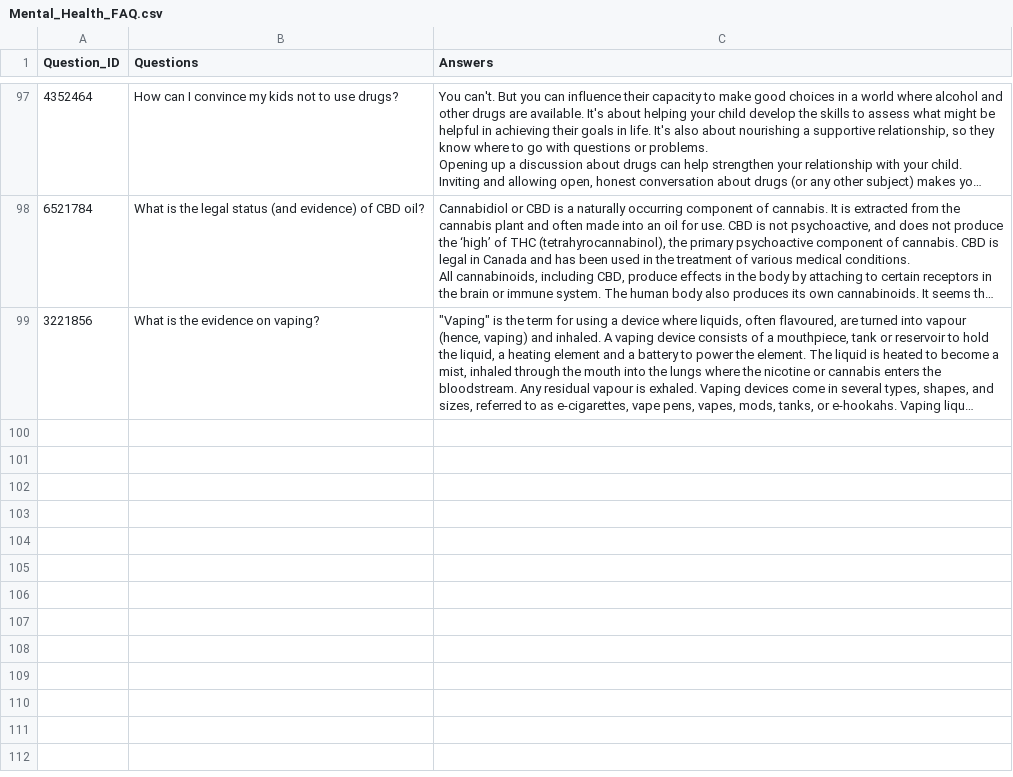
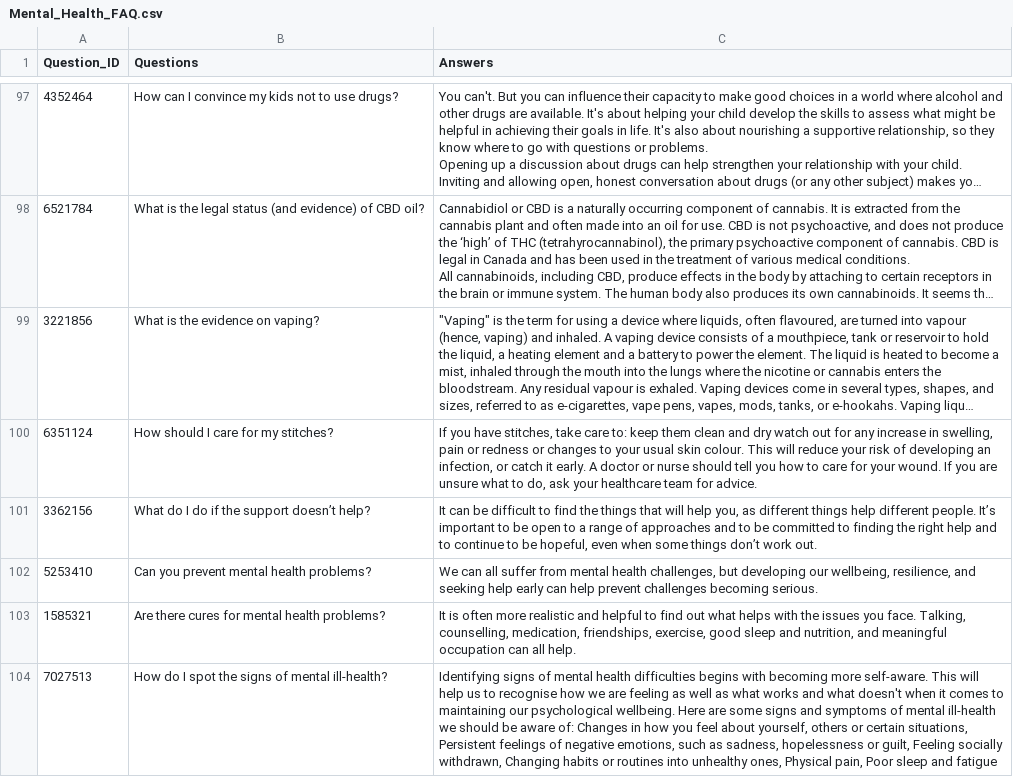
Before and after one commit to senank/Mental_health_RAG, a CSV file: data/Mental_Health_FAQ.csv, drawn as a sheet; only a part is shown, gaps mark what is left out; long unchanged cells end in …; the diff names each change by its address in the sheet, - before the commit and + after, or states it on an @@ line.

Commit message:
dataset

```diff
--- a/data/Mental_Health_FAQ.csv
+++ b/data/Mental_Health_FAQ.csv
+row 100: 6351124 | How should I care for my stitches? | If you have stitches, take care to: keep them clean and dry watch out for any increase in swelling, pain or redness or changes to your usual skin colour. This will reduce your risk of developing an infection, or catch it early. A doctor or nurse should tell you how to care for your wound. If you are unsure what to do, ask your healthcare team for advice.
+row 101: 3362156 | What do I do if the support doesn’t help? | It can be difficult to find the things that will help you, as different things help different people. It’s important to be open to a range of approaches and to be committed to finding the right help and to continue to be hopeful, even when some things don’t work out.
+row 102: 5253410 | Can you prevent mental health problems? | We can all suffer from mental health challenges, but developing our wellbeing, resilience, and seeking help early can help prevent challenges becoming serious.
+row 103: 1585321 | Are there cures for mental health problems? | It is often more realistic and helpful to find out what helps with the issues you face. Talking, counselling, medication, friendships, exercise, good sleep and nutrition, and meaningful occupation can all help.
+row 104: 7027513 | How do I spot the signs of mental ill-health? | Identifying signs of mental health difficulties begins with becoming more self-aware. This will help us to recognise how we are feeling as well as what works and what doesn't when it comes to maintaining our psychological wellbeing. Here are some signs and symptoms of mental ill-health we should be aware of: Changes in how you feel about yourself, others or certain situations, Persistent feelings of negative emotions, such as sadness, hopelessness or guilt, Feeling socially withdrawn, Changing habits or routines into unhealthy ones, Physical pain, Poor sleep and fatigue
```
